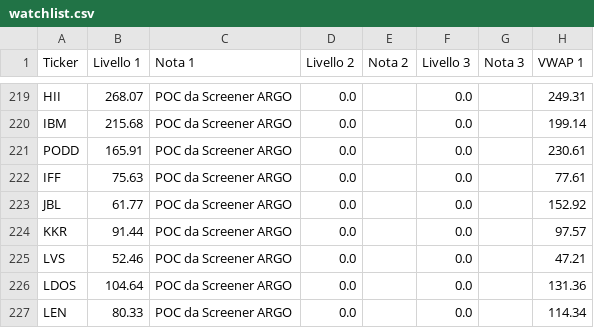
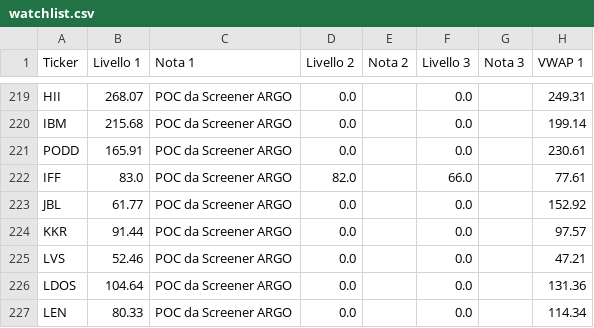
Before and after one commit to Logg84/monitor-trading-marco, a CSV file: watchlist.csv, drawn as a sheet; only a part is shown, gaps mark what is left out; the diff names each change by its address in the sheet, - before the commit and + after, or states it on an @@ line.

Commit message:
Aggiorna watchlist.csv da app Streamlit

```diff
--- a/watchlist.csv
+++ b/watchlist.csv
-B222 (Livello 1): 75.63
+B222 (Livello 1): 83.0
-D222 (Livello 2): 0.0
+D222 (Livello 2): 82.0
-F222 (Livello 3): 0.0
+F222 (Livello 3): 66.0
```
